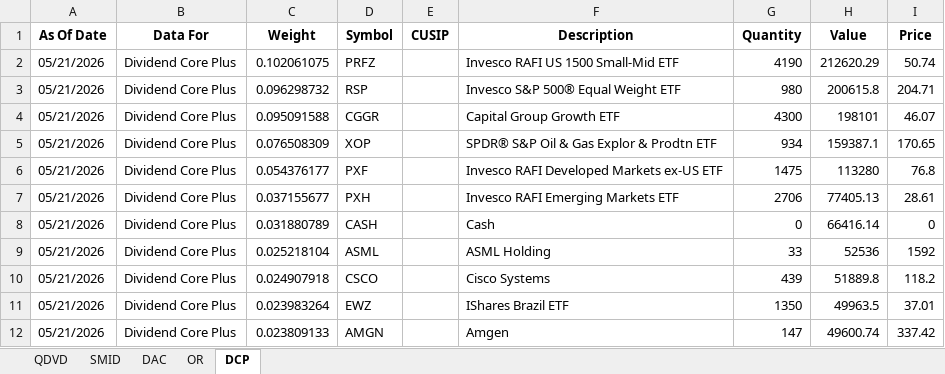
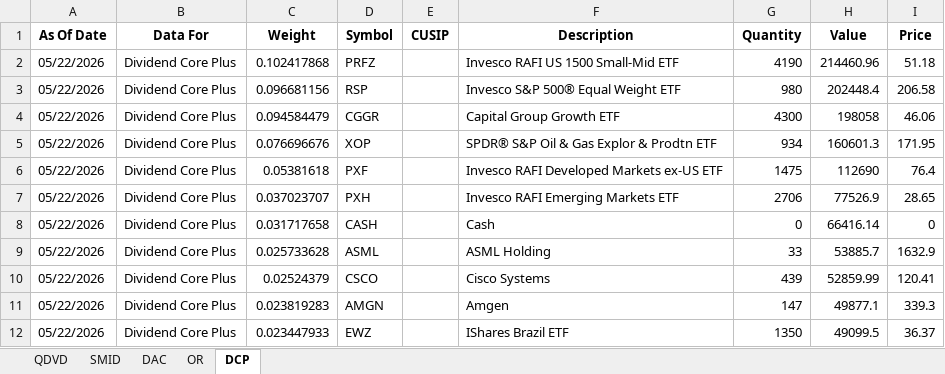
Before and after one commit to ryansadair/mcp-dashboard, an Excel workbook: data/Tamarac_Holdings.xlsx, sheet DCP, drawn as a sheet; only a part is shown; values as stored, in another font and other column widths than the file's, no borders; removed rows and columns are numbered as before the commit, all else as after; the diff covers the shown part only; the diff names each change by its address in the sheet, - before the commit and + after, or states it on an @@ line.

```diff
--- a/data/Tamarac_Holdings.xlsx (sheet DCP)
+++ b/data/Tamarac_Holdings.xlsx (sheet DCP)
-A2:A10 (As Of Date): 05/21/2026
+A2:A10 (As Of Date): 05/22/2026
-C2 (Weight): 0.102061075
+C2 (Weight): 0.102417868
-H2 (Value): 212620.29
+H2 (Value): 214460.96
-I2 (Price): 50.74
+I2 (Price): 51.18
-C3 (Weight): 0.096298732
+C3 (Weight): 0.096681156
-H3 (Value): 200615.8
+H3 (Value): 202448.4
-I3 (Price): 204.71
+I3 (Price): 206.58
-C4 (Weight): 0.095091588
+C4 (Weight): 0.094584479
-H4 (Value): 198101
+H4 (Value): 198058
-I4 (Price): 46.07
+I4 (Price): 46.06
-C5 (Weight): 0.076508309
+C5 (Weight): 0.076696676
-H5 (Value): 159387.1
+H5 (Value): 160601.3
-I5 (Price): 170.65
+I5 (Price): 171.95
-C6 (Weight): 0.054376177
+C6 (Weight): 0.05381618
-H6 (Value): 113280
+H6 (Value): 112690
-I6 (Price): 76.8
+I6 (Price): 76.4
-C7 (Weight): 0.037155677
+C7 (Weight): 0.037023707
-H7 (Value): 77405.13
+H7 (Value): 77526.9
-I7 (Price): 28.61
+I7 (Price): 28.65
-C8 (Weight): 0.031880789
+C8 (Weight): 0.031717658
-C9 (Weight): 0.025218104
+C9 (Weight): 0.025733628
-H9 (Value): 52536
+H9 (Value): 53885.7
-I9 (Price): 1592
+I9 (Price): 1632.9
-C10 (Weight): 0.024907918
+C10 (Weight): 0.02524379
-H10 (Value): 51889.8
+H10 (Value): 52859.99
-I10 (Price): 118.2
+I10 (Price): 120.41
-row 11: 05/21/2026 | Dividend Core Plus | 0.023983264 | EWZ |  | IShares Brazil ETF | 1350 | 49963.5 | 37.01
-A11 (As Of Date): 05/21/2026
+A11 (As Of Date): 05/22/2026
-C11 (Weight): 0.023809133
+C11 (Weight): 0.023819283
-H11 (Value): 49600.74
+H11 (Value): 49877.1
-I11 (Price): 337.42
+I11 (Price): 339.3
+row 12: 05/22/2026 | Dividend Core Plus | 0.023447933 | EWZ |  | IShares Brazil ETF | 1350 | 49099.5 | 36.37
```
Also changed, not shown: 1 added row, 1 removed row and 128 edited cells elsewhere in this sheet, sheet DAC, sheet QDVD, sheet OR, sheet SMID.
